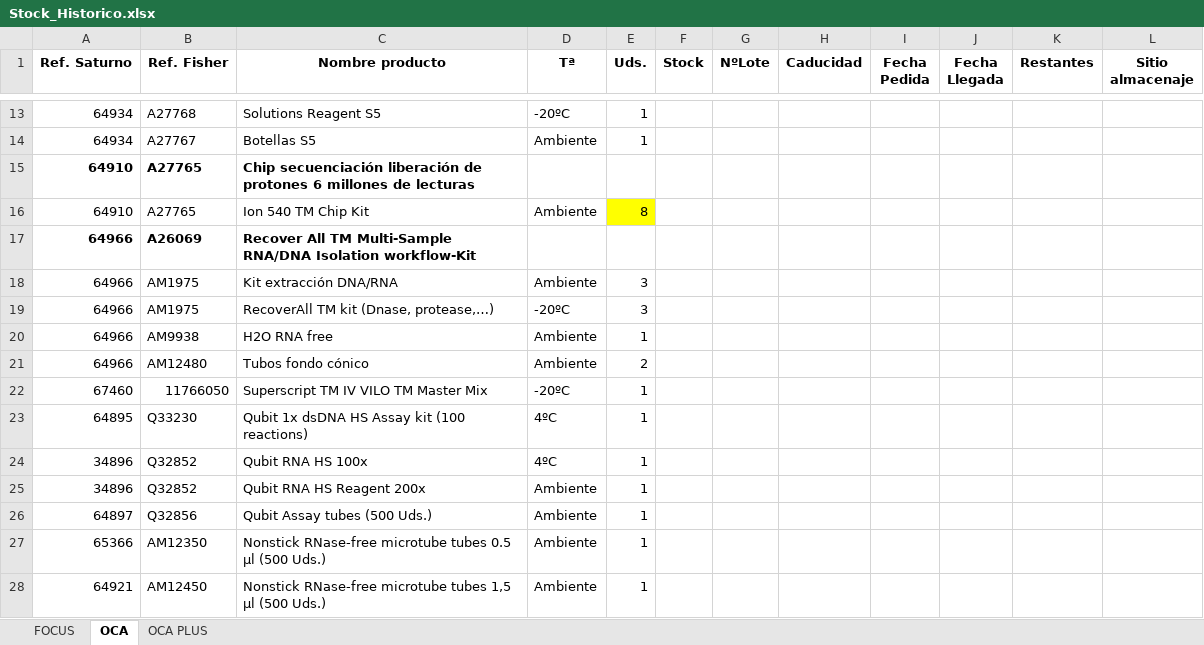
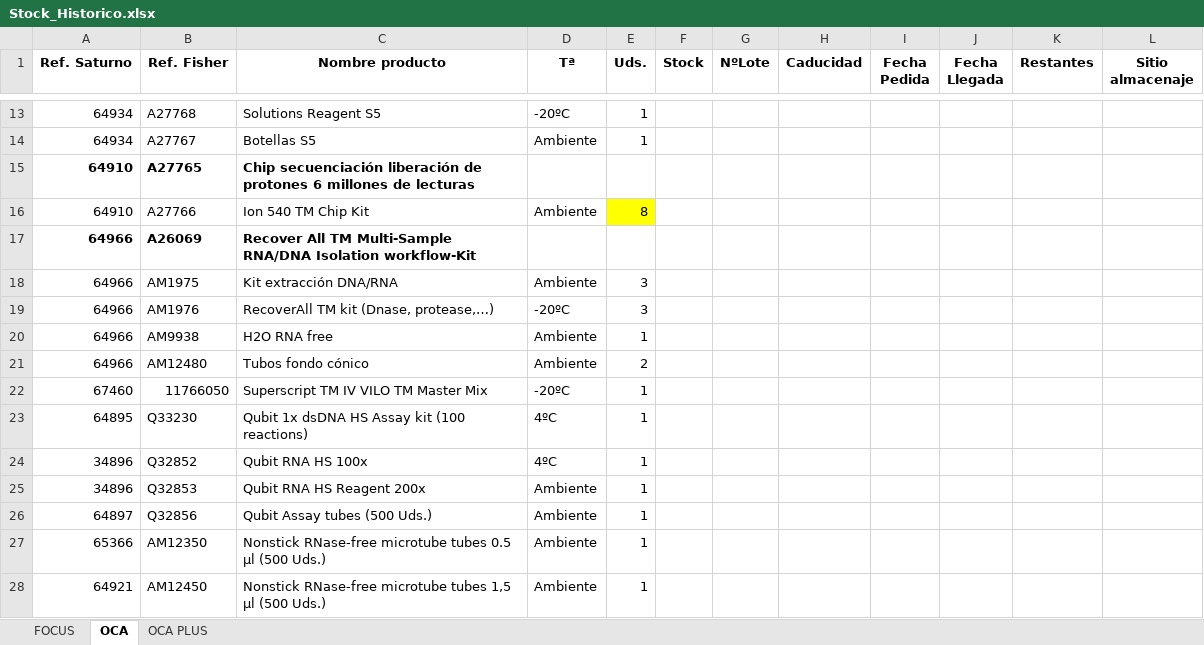
Before and after one commit to diegoalvrezz/Control_Stock_Lab, an Excel workbook: Stock_Historico.xlsx, sheet OCA, drawn as a sheet; only a part is shown, gaps mark what is left out; values as stored, in another font and other column widths than the file's, no borders; the diff names each change by its address in the sheet, - before the commit and + after, or states it on an @@ line.

```diff
--- a/Stock_Historico.xlsx (sheet OCA)
+++ b/Stock_Historico.xlsx (sheet OCA)
-B16 (Ref. Fisher): A27765
+B16 (Ref. Fisher): A27766
-B19 (Ref. Fisher): AM1975
+B19 (Ref. Fisher): AM1976
-B25 (Ref. Fisher): Q32852
+B25 (Ref. Fisher): Q32853
```
Also changed, not shown: sheet OCA PLUS, sheet FOCUS, Stock_Original.xlsx.
